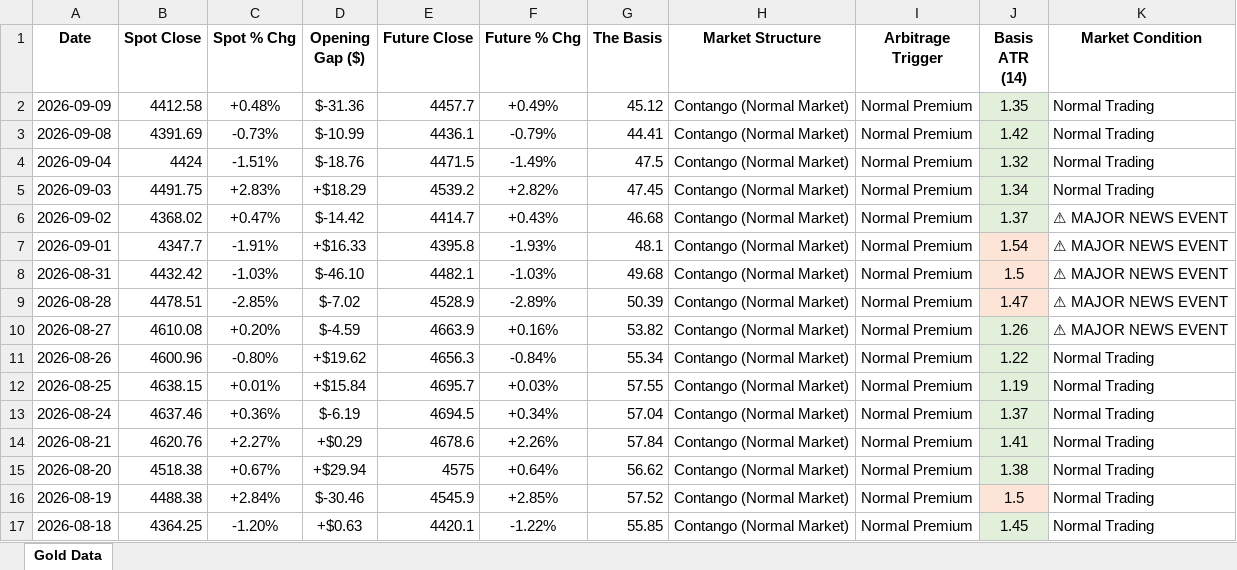
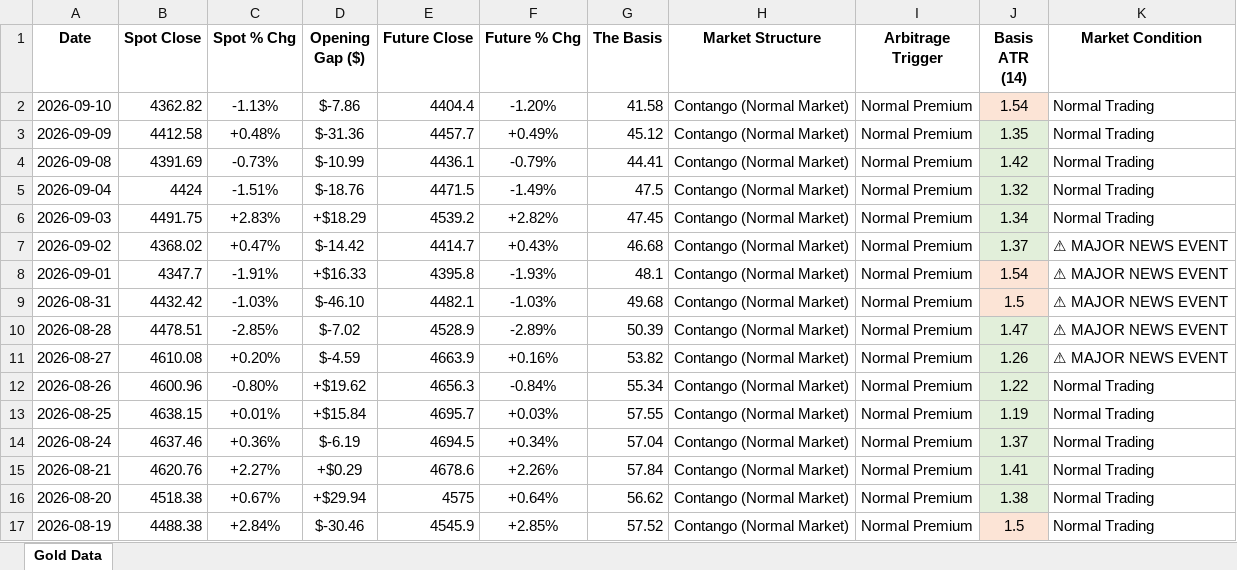
Before and after one commit to Jamesssurfer/SpotVsFutureGold, an Excel workbook: Gold_Price_Gap_Theory_2026.xlsx, sheet Gold Data, drawn as a sheet; only a part is shown; the shorter side is filled out with more unchanged rows; values as stored, in another font and other column widths than the file's, no borders; addresses are those after the commit; the diff names each change by its address in the sheet, - before the commit and + after, or states it on an @@ line.

Commit message:
Automated Web Log Sync: 2026-09-12 21:33

```diff
--- a/Gold_Price_Gap_Theory_2026.xlsx (sheet Gold Data)
+++ b/Gold_Price_Gap_Theory_2026.xlsx (sheet Gold Data)
+row 2: 2026-09-10 | 4362.82 | -1.13% | $-7.86 | 4404.4 | -1.20% | 41.58 | Contango (Normal Market) | Normal Premium | 1.54 | Normal Trading
-J10 fill: #FCE4D6
+J10 fill: #E2EFDA
```
